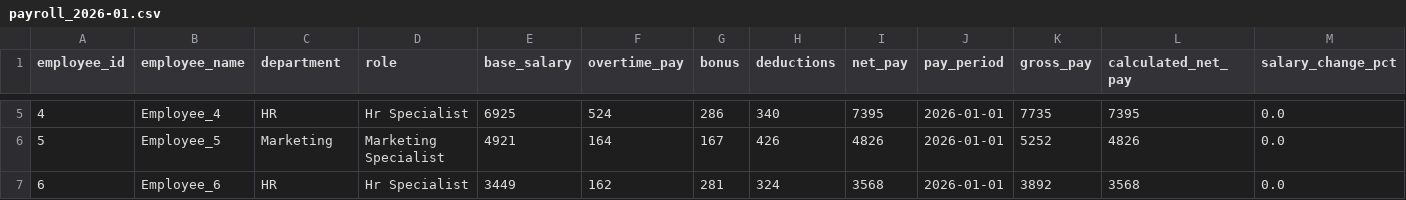
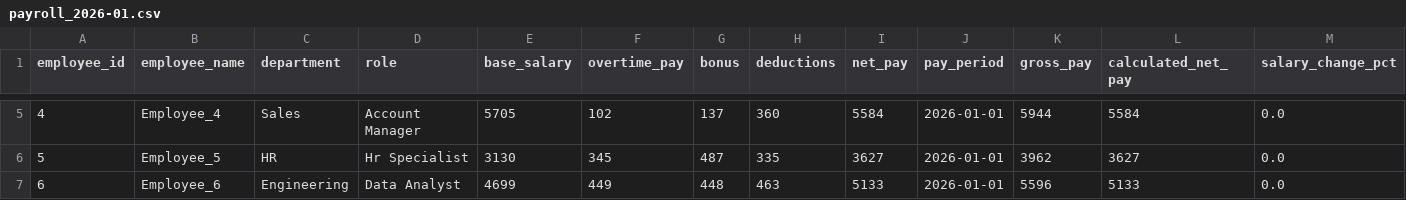
Before and after one commit to Prasaanth94/PayrollInsights, a CSV file: data/processed/payroll_2026-01.csv, drawn as a sheet; only a part is shown, gaps mark what is left out; the diff covers the shown part only; the diff names each change by its address in the sheet, - before the commit and + after, or states it on an @@ line.

```diff
--- a/data/processed/payroll_2026-01.csv
+++ b/data/processed/payroll_2026-01.csv
-C5 (department): HR
+C5 (department): Sales
-D5 (role): Hr Specialist
+D5 (role): Account Manager
-E5 (base_salary): 6925
+E5 (base_salary): 5705
-F5 (overtime_pay): 524
+F5 (overtime_pay): 102
-G5 (bonus): 286
+G5 (bonus): 137
-H5 (deductions): 340
+H5 (deductions): 360
-I5 (net_pay): 7395
+I5 (net_pay): 5584
-K5 (gross_pay): 7735
+K5 (gross_pay): 5944
-L5 (calculated_net_pay): 7395
+L5 (calculated_net_pay): 5584
-C6 (department): Marketing
+C6 (department): HR
-D6 (role): Marketing Specialist
+D6 (role): Hr Specialist
-E6 (base_salary): 4921
+E6 (base_salary): 3130
-F6 (overtime_pay): 164
+F6 (overtime_pay): 345
-G6 (bonus): 167
+G6 (bonus): 487
-H6 (deductions): 426
+H6 (deductions): 335
-I6 (net_pay): 4826
+I6 (net_pay): 3627
-K6 (gross_pay): 5252
+K6 (gross_pay): 3962
-L6 (calculated_net_pay): 4826
+L6 (calculated_net_pay): 3627
-C7 (department): HR
+C7 (department): Engineering
-D7 (role): Hr Specialist
+D7 (role): Data Analyst
-E7 (base_salary): 3449
+E7 (base_salary): 4699
-F7 (overtime_pay): 162
+F7 (overtime_pay): 449
-G7 (bonus): 281
+G7 (bonus): 448
-H7 (deductions): 324
+H7 (deductions): 463
-I7 (net_pay): 3568
+I7 (net_pay): 5133
-K7 (gross_pay): 3892
+K7 (gross_pay): 5596
-L7 (calculated_net_pay): 3568
+L7 (calculated_net_pay): 5133
```
Also changed, not shown: 62 edited cells elsewhere in this file, data/processed/payroll_2026-02.csv, data/processed/payroll_2026-03.csv, 9 other files.
